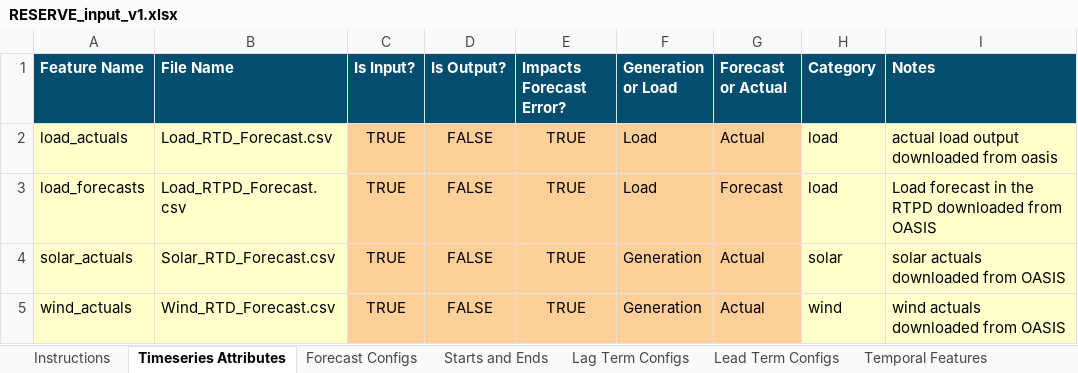
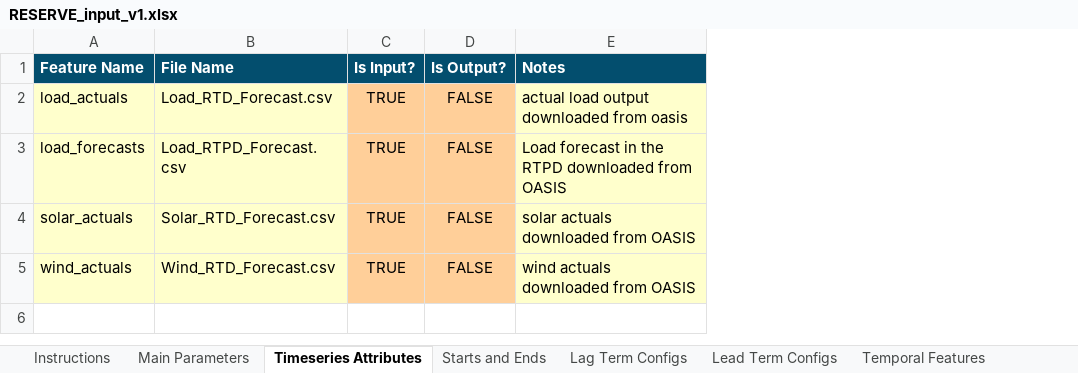
Before and after one commit to e3-/RESERVE-Public, an Excel workbook: code/RESERVE_input_v1.xlsx, sheet Timeseries Attributes, drawn as a sheet; values as stored, in another font and other column widths than the file's, no borders; the diff names each change by its address in the sheet, - before the commit and + after, or states it on an @@ line.

```diff
--- a/code/RESERVE_input_v1.xlsx (sheet Timeseries Attributes)
+++ b/code/RESERVE_input_v1.xlsx (sheet Timeseries Attributes)
-column E (Impacts Forecast Error?), rows 2-5: all TRUE
-column F (Generation or Load), rows 2-5: Load | Load | Generation | Generation
-column G (Forecast or Actual), rows 2-5: Actual | Forecast | Actual | Actual
-column H (Category), rows 2-5: load | load | solar | wind
```
Also changed, not shown: sheet Forecast Configs, sheet Lag Term Configs, sheet Main Parameters, other sheet tabs, formulas that keep their value, 2 other files.
